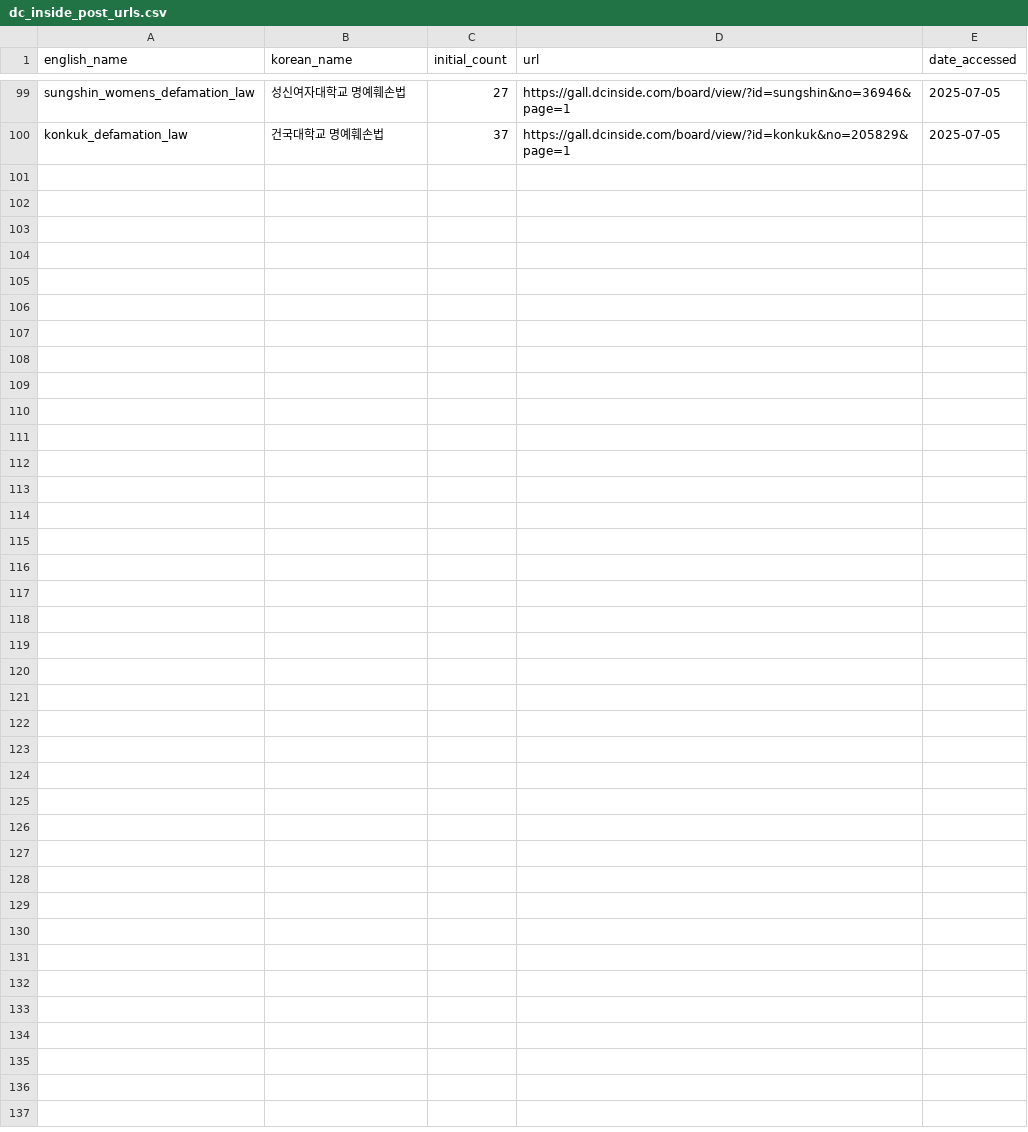
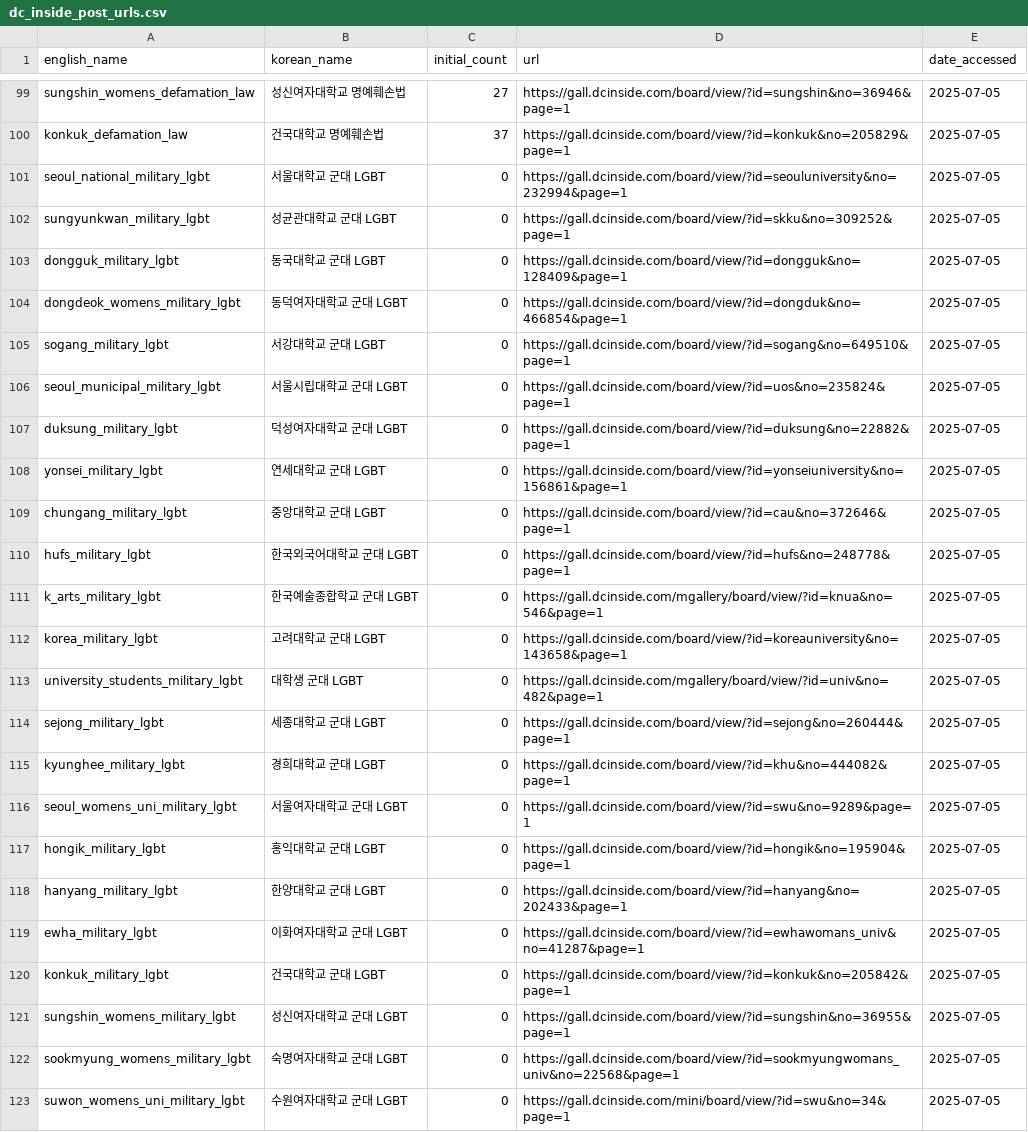
Before and after one commit to Gender-Watchdog/metoo2025_dashboard, a CSV file: sources/dc_inside_post_urls.csv, drawn as a sheet; only a part is shown, gaps mark what is left out; the diff names each change by its address in the sheet, - before the commit and + after, or states it on an @@ line.

Commit message:
Add military LGBT entries for various universities to dc_inside_post_urls.csv

```diff
--- a/sources/dc_inside_post_urls.csv
+++ b/sources/dc_inside_post_urls.csv
+row 101: seoul_national_military_lgbt | 서울대학교 군대 LGBT | 0 | https://gall.dcinside.com/board/view/?id=seouluniversity&no=232994&page=1 | 2025-07-05
+row 102: sungyunkwan_military_lgbt | 성균관대학교 군대 LGBT | 0 | https://gall.dcinside.com/board/view/?id=skku&no=309252&page=1 | 2025-07-05
+row 103: dongguk_military_lgbt | 동국대학교 군대 LGBT | 0 | https://gall.dcinside.com/board/view/?id=dongguk&no=128409&page=1 | 2025-07-05
+row 104: dongdeok_womens_military_lgbt | 동덕여자대학교 군대 LGBT | 0 | https://gall.dcinside.com/board/view/?id=dongduk&no=466854&page=1 | 2025-07-05
+row 105: sogang_military_lgbt | 서강대학교 군대 LGBT | 0 | https://gall.dcinside.com/board/view/?id=sogang&no=649510&page=1 | 2025-07-05
+row 106: seoul_municipal_military_lgbt | 서울시립대학교 군대 LGBT | 0 | https://gall.dcinside.com/board/view/?id=uos&no=235824&page=1 | 2025-07-05
+row 107: duksung_military_lgbt | 덕성여자대학교 군대 LGBT | 0 | https://gall.dcinside.com/board/view/?id=duksung&no=22882&page=1 | 2025-07-05
+row 108: yonsei_military_lgbt | 연세대학교 군대 LGBT | 0 | https://gall.dcinside.com/board/view/?id=yonseiuniversity&no=156861&page=1 | 2025-07-05
+row 109: chungang_military_lgbt | 중앙대학교 군대 LGBT | 0 | https://gall.dcinside.com/board/view/?id=cau&no=372646&page=1 | 2025-07-05
+row 110: hufs_military_lgbt | 한국외국어대학교 군대 LGBT | 0 | https://gall.dcinside.com/board/view/?id=hufs&no=248778&page=1 | 2025-07-05
+row 111: k_arts_military_lgbt | 한국예술종합학교 군대 LGBT | 0 | https://gall.dcinside.com/mgallery/board/view/?id=knua&no=546&page=1 | 2025-07-05
+row 112: korea_military_lgbt | 고려대학교 군대 LGBT | 0 | https://gall.dcinside.com/board/view/?id=koreauniversity&no=143658&page=1 | 2025-07-05
+row 113: university_students_military_lgbt | 대학생 군대 LGBT | 0 | https://gall.dcinside.com/mgallery/board/view/?id=univ&no=482&page=1 | 2025-07-05
+row 114: sejong_military_lgbt | 세종대학교 군대 LGBT | 0 | https://gall.dcinside.com/board/view/?id=sejong&no=260444&page=1 | 2025-07-05
+row 115: kyunghee_military_lgbt | 경희대학교 군대 LGBT | 0 | https://gall.dcinside.com/board/view/?id=khu&no=444082&page=1 | 2025-07-05
+row 116: seoul_womens_uni_military_lgbt | 서울여자대학교 군대 LGBT | 0 | https://gall.dcinside.com/board/view/?id=swu&no=9289&page=1 | 2025-07-05
+row 117: hongik_military_lgbt | 홍익대학교 군대 LGBT | 0 | https://gall.dcinside.com/board/view/?id=hongik&no=195904&page=1 | 2025-07-05
+row 118: hanyang_military_lgbt | 한양대학교 군대 LGBT | 0 | https://gall.dcinside.com/board/view/?id=hanyang&no=202433&page=1 | 2025-07-05
+row 119: ewha_military_lgbt | 이화여자대학교 군대 LGBT | 0 | https://gall.dcinside.com/board/view/?id=ewhawomans_univ&no=41287&page=1 | 2025-07-05
+row 120: konkuk_military_lgbt | 건국대학교 군대 LGBT | 0 | https://gall.dcinside.com/board/view/?id=konkuk&no=205842&page=1 | 2025-07-05
+row 121: sungshin_womens_military_lgbt | 성신여자대학교 군대 LGBT | 0 | https://gall.dcinside.com/board/view/?id=sungshin&no=36955&page=1 | 2025-07-05
+row 122: sookmyung_womens_military_lgbt | 숙명여자대학교 군대 LGBT | 0 | https://gall.dcinside.com/board/view/?id=sookmyungwomans_univ&no=22568&page=1 | 2025-07-05
+row 123: suwon_womens_uni_military_lgbt | 수원여자대학교 군대 LGBT | 0 | https://gall.dcinside.com/mini/board/view/?id=swu&no=34&page=1 | 2025-07-05
```
